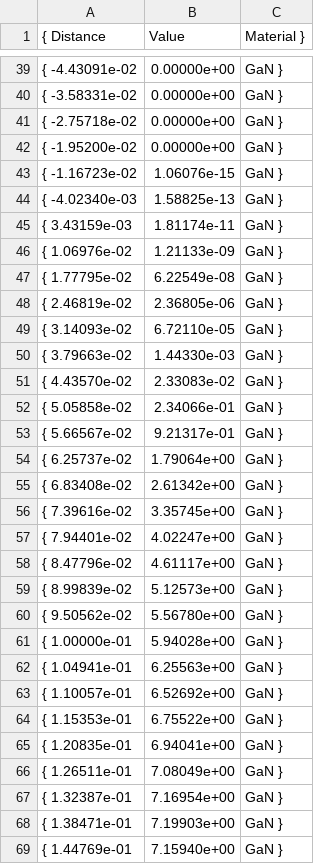
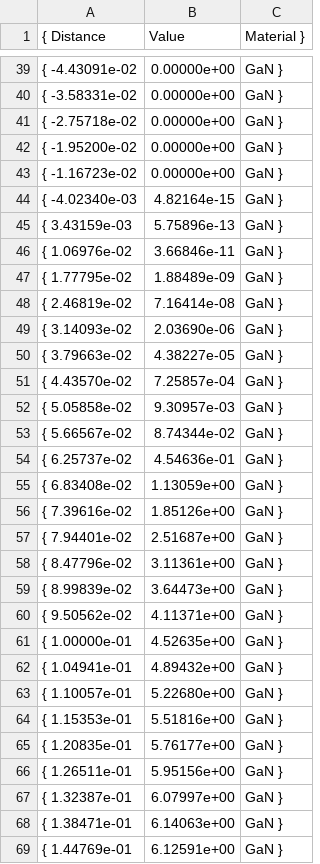
Before and after one commit to IanStafford/banjo-wombat, a CSV file: highK/figures/acceptor_GaN_AlGaN_6_AcceptorTrapOccupation_Vgm2.csv, drawn as a sheet; only a part is shown, gaps mark what is left out; the diff covers the shown part only.

```diff
--- a/highK/figures/acceptor_GaN_AlGaN_6_AcceptorTrapOccupation_Vgm2.csv
+++ b/highK/figures/acceptor_GaN_AlGaN_6_AcceptorTrapOccupation_Vgm2.csv
@@ -42,28 +42,28 @@
 { -1.95200e-02	 0.00000e+00	 GaN }
-{ -1.16723e-02	 1.06076e-15	 GaN }
-{ -4.02340e-03	 1.58825e-13	 GaN }
-{  3.43159e-03	 1.81174e-11	 GaN }
-{  1.06976e-02	 1.21133e-09	 GaN }
-{  1.77795e-02	 6.22549e-08	 GaN }
-{  2.46819e-02	 2.36805e-06	 GaN }
-{  3.14093e-02	 6.72110e-05	 GaN }
-{  3.79663e-02	 1.44330e-03	 GaN }
-{  4.43570e-02	 2.33083e-02	 GaN }
-{  5.05858e-02	 2.34066e-01	 GaN }
-{  5.66567e-02	 9.21317e-01	 GaN }
-{  6.25737e-02	 1.79064e+00	 GaN }
-{  6.83408e-02	 2.61342e+00	 GaN }
-{  7.39616e-02	 3.35745e+00	 GaN }
-{  7.94401e-02	 4.02247e+00	 GaN }
-{  8.47796e-02	 4.61117e+00	 GaN }
-{  8.99839e-02	 5.12573e+00	 GaN }
-{  9.50562e-02	 5.56780e+00	 GaN }
-{  1.00000e-01	 5.94028e+00	 GaN }
-{  1.04941e-01	 6.25563e+00	 GaN }
-{  1.10057e-01	 6.52692e+00	 GaN }
-{  1.15353e-01	 6.75522e+00	 GaN }
-{  1.20835e-01	 6.94041e+00	 GaN }
-{  1.26511e-01	 7.08049e+00	 GaN }
-{  1.32387e-01	 7.16954e+00	 GaN }
-{  1.38471e-01	 7.19903e+00	 GaN }
-{  1.44769e-01	 7.15940e+00	 GaN }
+{ -1.16723e-02	 0.00000e+00	 GaN }
+{ -4.02340e-03	 4.82164e-15	 GaN }
+{  3.43159e-03	 5.75896e-13	 GaN }
+{  1.06976e-02	 3.66846e-11	 GaN }
+{  1.77795e-02	 1.88489e-09	 GaN }
+{  2.46819e-02	 7.16414e-08	 GaN }
+{  3.14093e-02	 2.03690e-06	 GaN }
+{  3.79663e-02	 4.38227e-05	 GaN }
+{  4.43570e-02	 7.25857e-04	 GaN }
+{  5.05858e-02	 9.30957e-03	 GaN }
+{  5.66567e-02	 8.74344e-02	 GaN }
+{  6.25737e-02	 4.54636e-01	 GaN }
+{  6.83408e-02	 1.13059e+00	 GaN }
+{  7.39616e-02	 1.85126e+00	 GaN }
+{  7.94401e-02	 2.51687e+00	 GaN }
+{  8.47796e-02	 3.11361e+00	 GaN }
+{  8.99839e-02	 3.64473e+00	 GaN }
+{  9.50562e-02	 4.11371e+00	 GaN }
+{  1.00000e-01	 4.52635e+00	 GaN }
+{  1.04941e-01	 4.89432e+00	 GaN }
+{  1.10057e-01	 5.22680e+00	 GaN }
+{  1.15353e-01	 5.51816e+00	 GaN }
+{  1.20835e-01	 5.76177e+00	 GaN }
+{  1.26511e-01	 5.95156e+00	 GaN }
+{  1.32387e-01	 6.07997e+00	 GaN }
+{  1.38471e-01	 6.14063e+00	 GaN }
+{  1.44769e-01	 6.12591e+00	 GaN }
```
Also changed, not shown: 17 edited cells elsewhere in this file, highK/figures/AcceptorTrapOccupation_Vgm2.csv, 7 other files.
